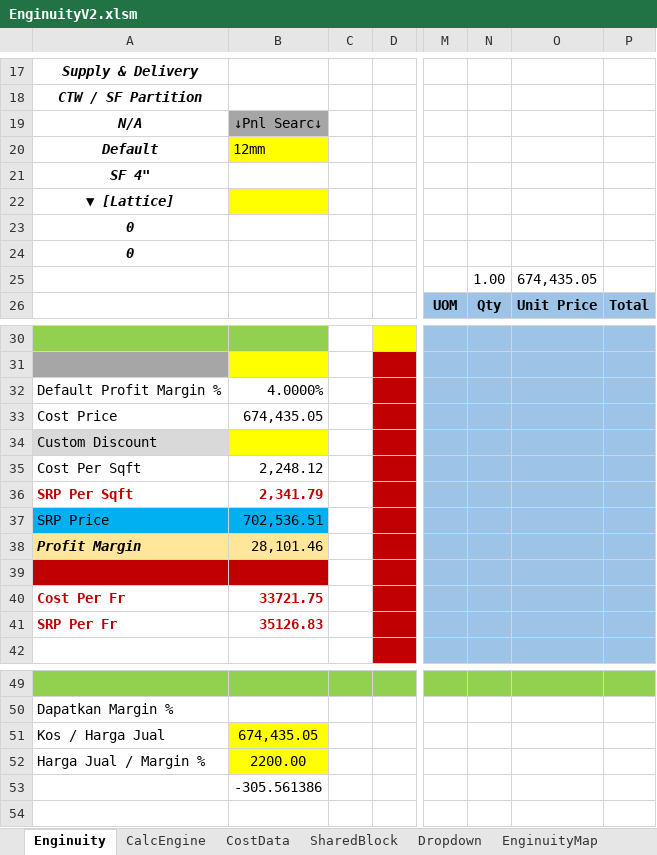
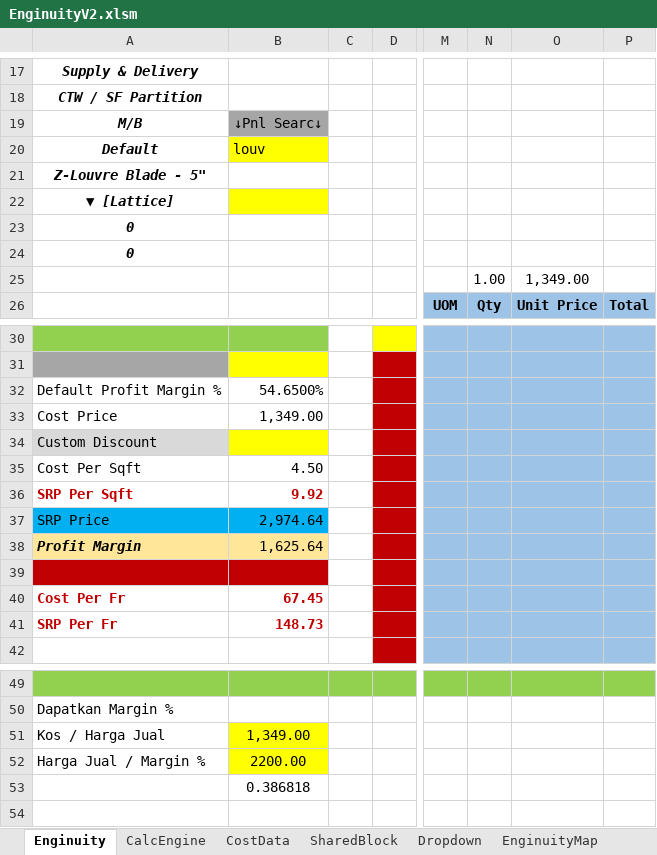
Before and after one commit to neprenkha/Enginuity, an Excel workbook: EnginuityV2.xlsm, sheet Enginuity, drawn as a sheet; only a part is shown, gaps mark what is left out; values as stored, in another font and other column widths than the file's, no borders; charts and pictures not drawn; the diff covers the shown part only; the diff names each change by its address in the sheet, - before the commit and + after, or states it on an @@ line.

```diff
--- a/EnginuityV2.xlsm (sheet Enginuity)
+++ b/EnginuityV2.xlsm (sheet Enginuity)
-A19: N/A
+A19: M/B
-B20: 12mm
+B20: louv
-A21: SF 4"
+A21: Z-Louvre Blade - 5"
-O25: 674,435.05
+O25: 1,349.00
-B32: 4.0000%
+B32: 54.6500%
-B33: 674,435.05
+B33: 1,349.00
-B35: 2,248.12
+B35: 4.50
-B36: 2,341.79
+B36: 9.92
-B37: 702,536.51
+B37: 2,974.64
-B38: 28,101.46
+B38: 1,625.64
-B40: 33721.75
+B40: 67.45
-B41: 35126.83
+B41: 148.73
-B51: 674,435.05
+B51: 1,349.00
-B53: -305.561386
+B53: 0.386818
```
Also changed, not shown: 6 added rows, 6 removed rows and 23 edited cells elsewhere in this sheet, sheet AllMaterialsbak, sheet CostData, sheet CalcEngine, sheet Dropdown, formulas that keep their value.
